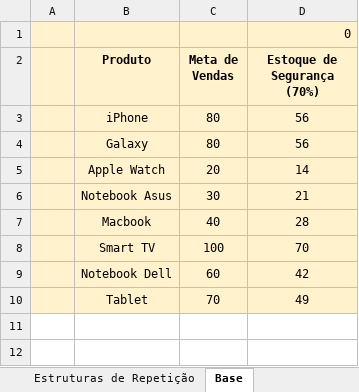
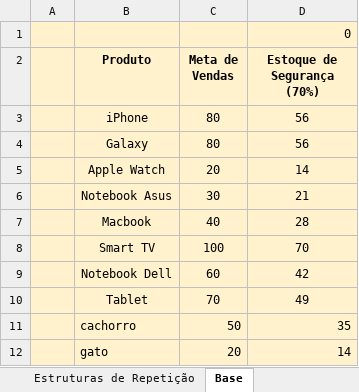
Before and after one commit to jharbes/hashtagVba, an Excel workbook: 004-estruturasDoVba/09-doUntil-parte1.xlsm, sheet Base, drawn as a sheet; values as stored, in another font and other column widths than the file's, no borders; the diff names each change by its address in the sheet, - before the commit and + after, or states it on an @@ line.

Commit message:
11 do until parte 3

```diff
--- a/004-estruturasDoVba/09-doUntil-parte1.xlsm (sheet Base)
+++ b/004-estruturasDoVba/09-doUntil-parte1.xlsm (sheet Base)
+row 11:  | cachorro | 50 | 35
+row 12:  | gato | 20 | 14
```
Also changed, not shown: 1 other file.
